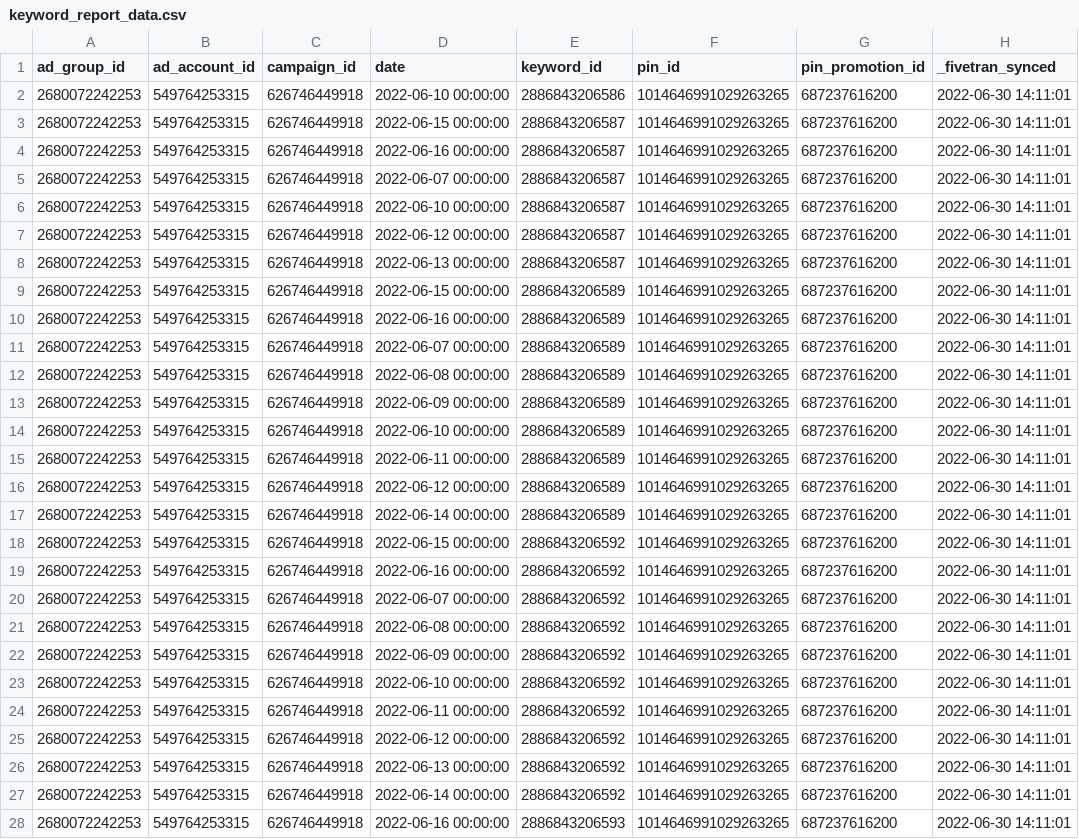
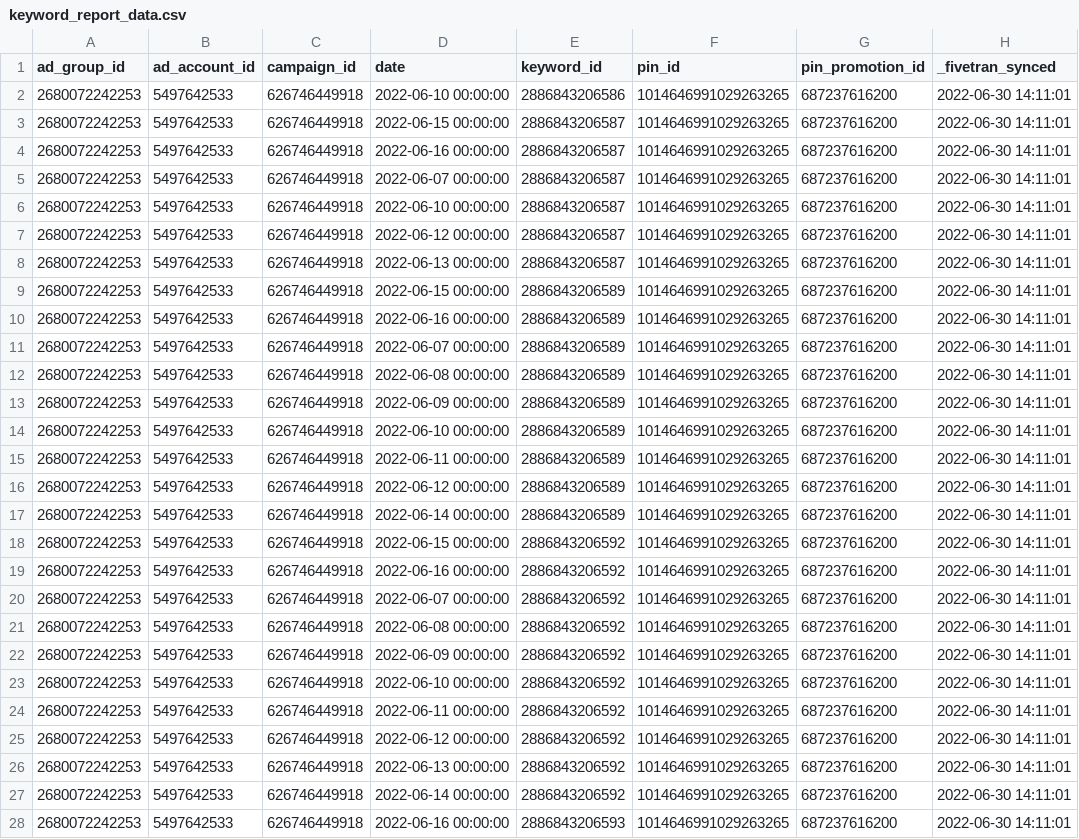
Before and after one commit to fivetran/dbt_pinterest, a CSV file: integration_tests/seeds/keyword_report_data.csv, drawn as a sheet; only a part is shown; the diff covers the shown part only; the diff names each change by its address in the sheet, - before the commit and + after, or states it on an @@ line.

```diff
--- a/integration_tests/seeds/keyword_report_data.csv
+++ b/integration_tests/seeds/keyword_report_data.csv
-B2:B28 (ad_account_id): 549764253315
+B2:B28 (ad_account_id): 5497642533
```
Also changed, not shown: 2 edited cells elsewhere in this file, integration_tests/seeds/ad_group_report_data.csv, integration_tests/seeds/advertiser_history_data.csv, 2 other files.
